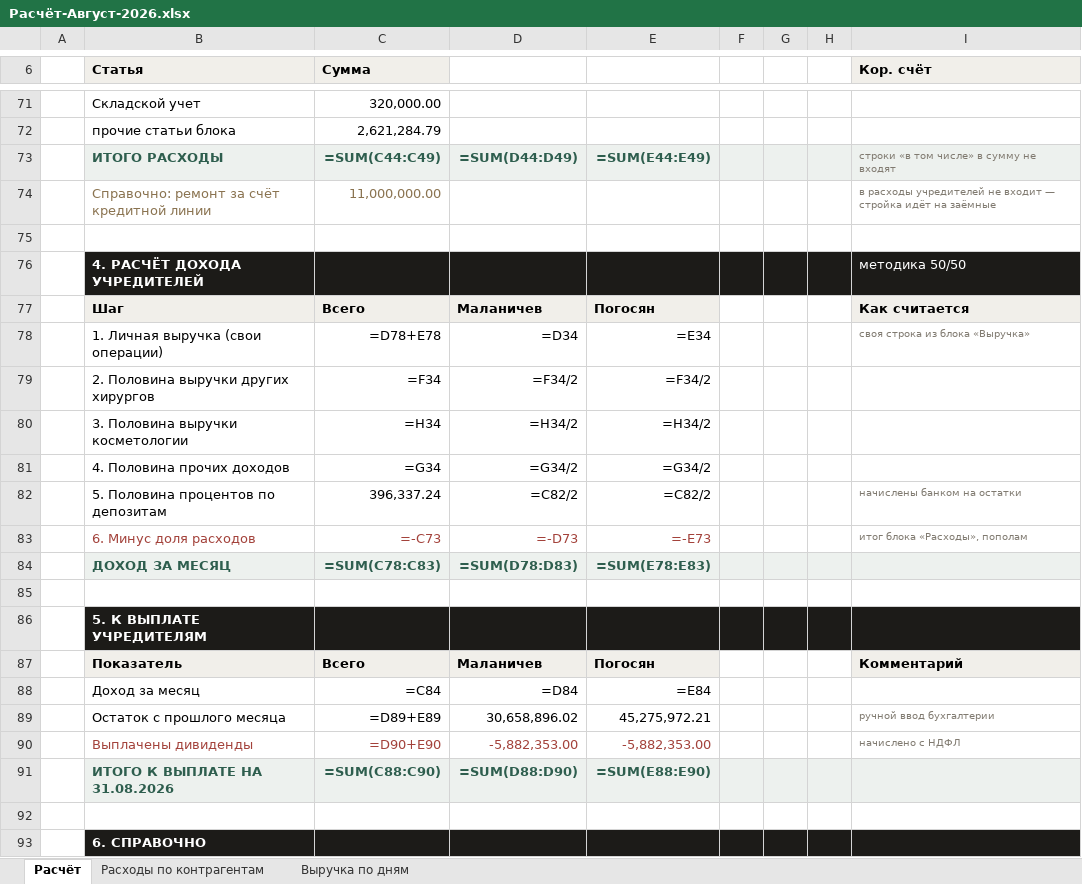
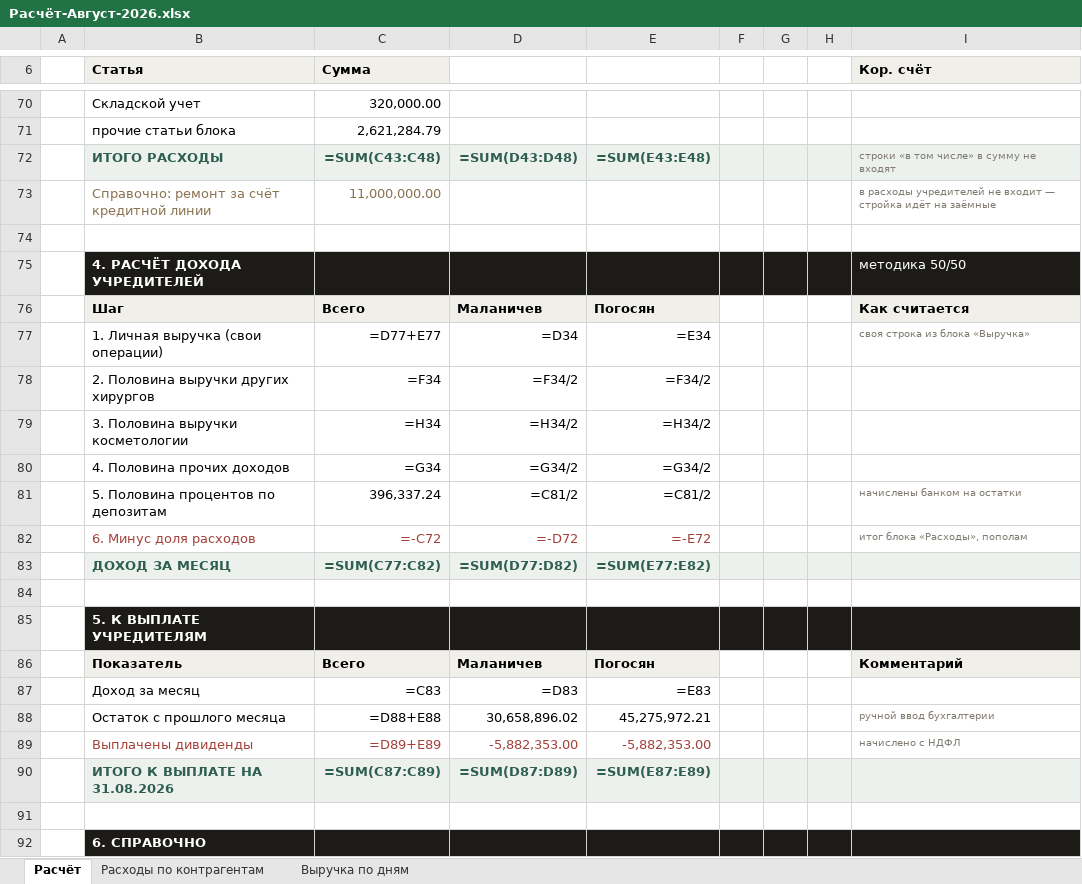
Before and after one commit to casaevteev-creator/-, an Excel workbook: out/Расчёт-Август-2026.xlsx, sheet Расчёт, drawn as a sheet; only a part is shown, gaps mark what is left out; values as stored, in another font and other column widths than the file's, no borders; formulas without a stored value are shown as written; addresses are those after the commit; the diff covers the shown part only; the diff names each change by its address in the sheet, - before the commit and + after, or states it on an @@ line.

```diff
--- a/out/Расчёт-Август-2026.xlsx (sheet Расчёт)
+++ b/out/Расчёт-Август-2026.xlsx (sheet Расчёт)
-C72 (Сумма): =SUM(C44:C49)
+C72 (Сумма): =SUM(C43:C48)
-D72: =SUM(D44:D49)
+D72: =SUM(D43:D48)
-E72: =SUM(E44:E49)
+E72: =SUM(E43:E48)
-C77 (Сумма): =D78+E78
+C77 (Сумма): =D77+E77
-D81: =C82/2
+D81: =C81/2
-E81: =C82/2
+E81: =C81/2
-C82 (Сумма): =-C73
+C82 (Сумма): =-C72
-D82: =-D73
+D82: =-D72
-E82: =-E73
+E82: =-E72
-C83 (Сумма): =SUM(C78:C83)
+C83 (Сумма): =SUM(C77:C82)
-D83: =SUM(D78:D83)
+D83: =SUM(D77:D82)
-E83: =SUM(E78:E83)
+E83: =SUM(E77:E82)
-C87 (Сумма): =C84
+C87 (Сумма): =C83
-D87: =D84
+D87: =D83
-E87: =E84
+E87: =E83
-C88 (Сумма): =D89+E89
+C88 (Сумма): =D88+E88
-C89 (Сумма): =D90+E90
+C89 (Сумма): =D89+E89
-C90 (Сумма): =SUM(C88:C90)
+C90 (Сумма): =SUM(C87:C89)
-D90: =SUM(D88:D90)
+D90: =SUM(D87:D89)
-E90: =SUM(E88:E90)
+E90: =SUM(E87:E89)
```
Also changed, not shown: 1 removed row and 17 edited cells elsewhere in this sheet, out/Расшифровка-отчёта-Август-2026.xlsx, 6 other files.
